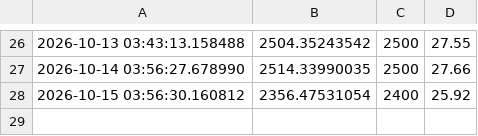
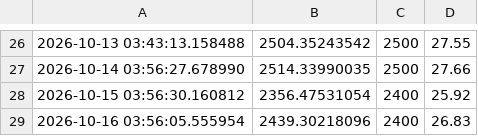
Before and after one commit to lokeshkumarm2026-prog/Eth_bot, a CSV file: eth_paper.csv, drawn as a sheet; only a part is shown, gaps mark what is left out; the diff names each change by its address in the sheet, - before the commit and + after, or states it on an @@ line.

Commit message:
Auto log update

```diff
--- a/eth_paper.csv
+++ b/eth_paper.csv
+row 29: 2026-10-16 03:56:05.555954 | 2439.30218096 | 2400 | 26.83
```
